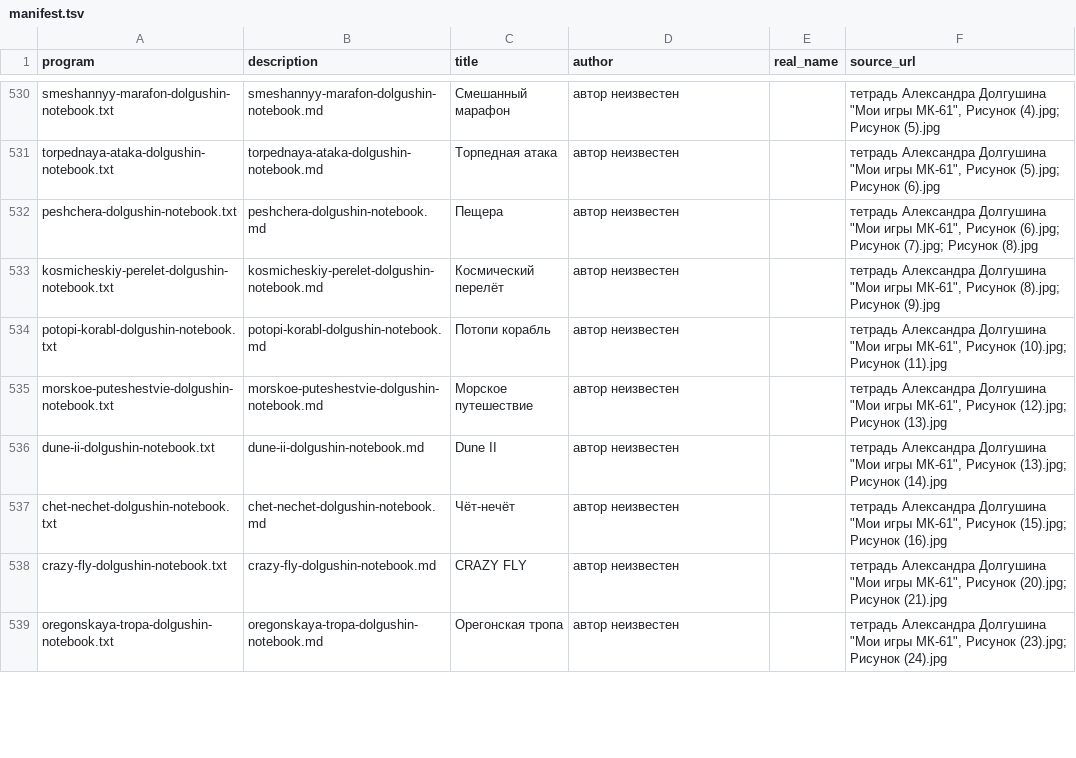
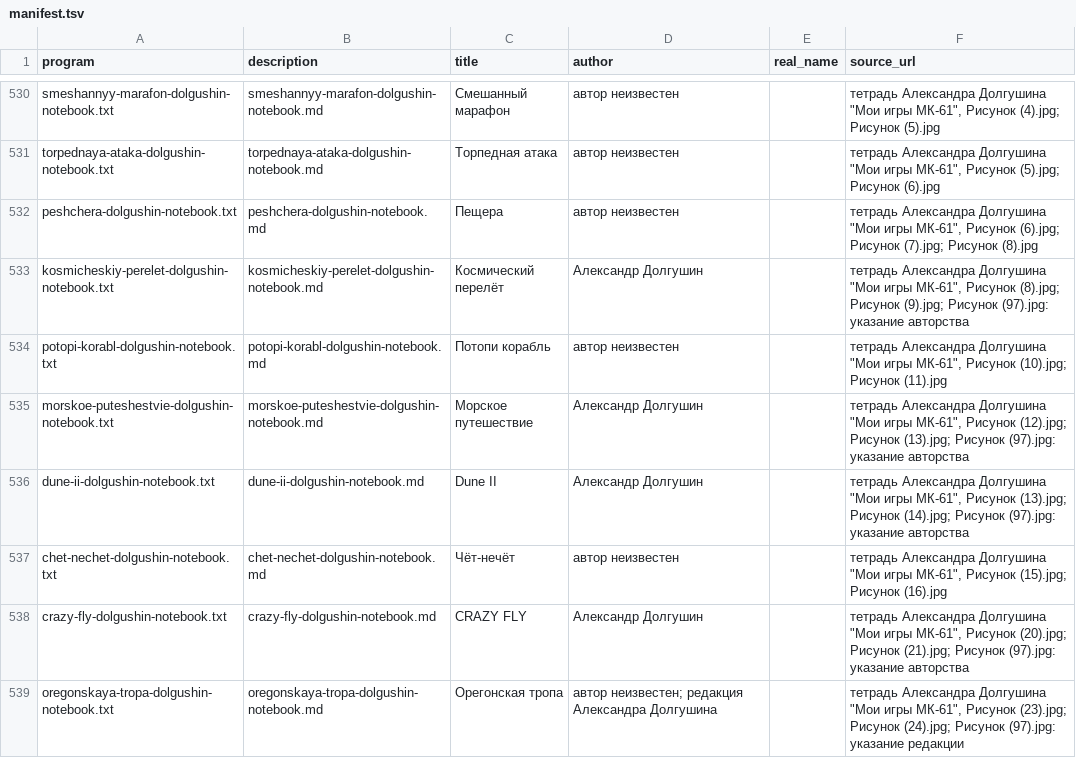
Before and after one commit to bolknote/MKPro, a TSV file: games/manifest.tsv, drawn as a sheet; only a part is shown, gaps mark what is left out; the diff covers the shown part only.

Commit message:
Add Dolgushin notebook games and metadata

```diff
--- a/games/manifest.tsv
+++ b/games/manifest.tsv
@@ -532,8 +532,8 @@ torpednaya-ataka-dolgushin-notebook.txt	torpednaya-ataka-dolgushin-notebook.md
 peshchera-dolgushin-notebook.txt	peshchera-dolgushin-notebook.md	Пещера	автор неизвестен		тетрадь Александра Долгушина "Мои игры МК-61", Рисунок (6).jpg; Рисунок (7).jpg; Рисунок (8).jpg
-kosmicheskiy-perelet-dolgushin-notebook.txt	kosmicheskiy-perelet-dolgushin-notebook.md	Космический перелёт	автор неизвестен		тетрадь Александра Долгушина "Мои игры МК-61", Рисунок (8).jpg; Рисунок (9).jpg
+kosmicheskiy-perelet-dolgushin-notebook.txt	kosmicheskiy-perelet-dolgushin-notebook.md	Космический перелёт	Александр Долгушин		тетрадь Александра Долгушина "Мои игры МК-61", Рисунок (8).jpg; Рисунок (9).jpg; Рисунок (97).jpg: указание авторства
 potopi-korabl-dolgushin-notebook.txt	potopi-korabl-dolgushin-notebook.md	Потопи корабль	автор неизвестен		тетрадь Александра Долгушина "Мои игры МК-61", Рисунок (10).jpg; Рисунок (11).jpg
-morskoe-puteshestvie-dolgushin-notebook.txt	morskoe-puteshestvie-dolgushin-notebook.md	Морское путешествие	автор неизвестен		тетрадь Александра Долгушина "Мои игры МК-61", Рисунок (12).jpg; Рисунок (13).jpg
-dune-ii-dolgushin-notebook.txt	dune-ii-dolgushin-notebook.md	Dune II	автор неизвестен		тетрадь Александра Долгушина "Мои игры МК-61", Рисунок (13).jpg; Рисунок (14).jpg
+morskoe-puteshestvie-dolgushin-notebook.txt	morskoe-puteshestvie-dolgushin-notebook.md	Морское путешествие	Александр Долгушин		тетрадь Александра Долгушина "Мои игры МК-61", Рисунок (12).jpg; Рисунок (13).jpg; Рисунок (97).jpg: указание авторства
+dune-ii-dolgushin-notebook.txt	dune-ii-dolgushin-notebook.md	Dune II	Александр Долгушин		тетрадь Александра Долгушина "Мои игры МК-61", Рисунок (13).jpg; Рисунок (14).jpg; Рисунок (97).jpg: указание авторства
 chet-nechet-dolgushin-notebook.txt	chet-nechet-dolgushin-notebook.md	Чёт-нечёт	автор неизвестен		тетрадь Александра Долгушина "Мои игры МК-61", Рисунок (15).jpg; Рисунок (16).jpg
-crazy-fly-dolgushin-notebook.txt	crazy-fly-dolgushin-notebook.md	CRAZY FLY	автор неизвестен		тетрадь Александра Долгушина "Мои игры МК-61", Рисунок (20).jpg; Рисунок (21).jpg
-oregonskaya-tropa-dolgushin-notebook.txt	oregonskaya-tropa-dolgushin-notebook.md	Орегонская тропа	автор неизвестен		тетрадь Александра Долгушина "Мои игры МК-61", Рисунок (23).jpg; Рисунок (24).jpg
+crazy-fly-dolgushin-notebook.txt	crazy-fly-dolgushin-notebook.md	CRAZY FLY	Александр Долгушин		тетрадь Александра Долгушина "Мои игры МК-61", Рисунок (20).jpg; Рисунок (21).jpg; Рисунок (97).jpg: указание авторства
+oregonskaya-tropa-dolgushin-notebook.txt	oregonskaya-tropa-dolgushin-notebook.md	Орегонская тропа	автор неизвестен; редакция Александра Долгушина		тетрадь Александра Долгушина "Мои игры МК-61", Рисунок (23).jpg; Рисунок (24).jpg; Рисунок (97).jpg: указание редакции
```
Also changed, not shown: 6 added rows and 50 edited cells elsewhere in this file, 42 other files.
